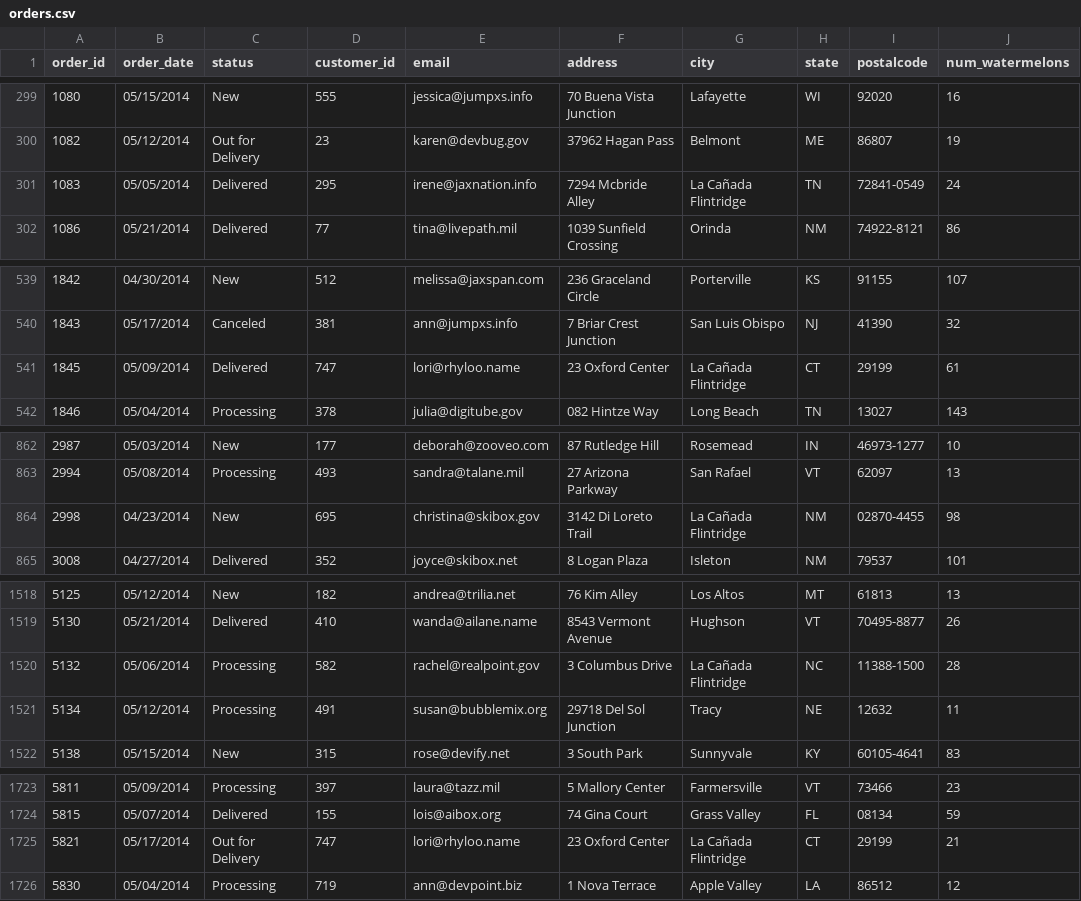
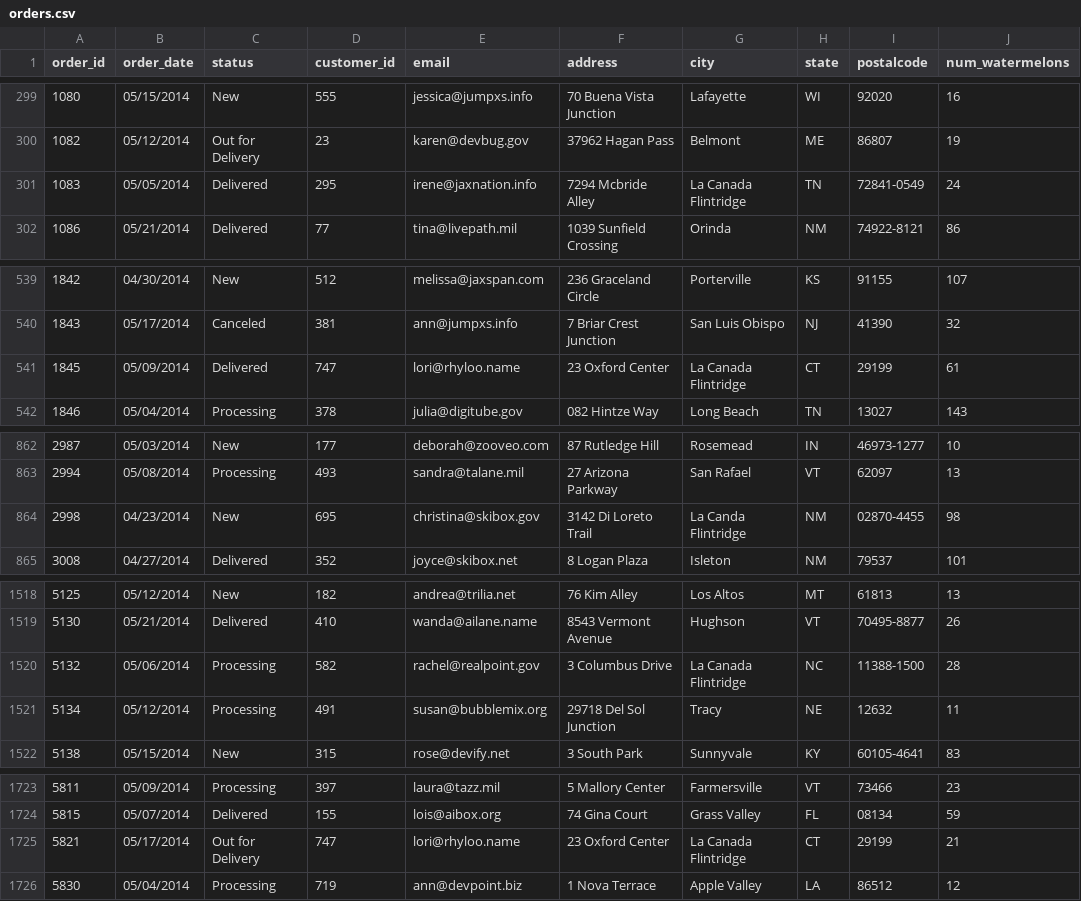
Before and after one commit to carolineorsi/Skills03, a CSV file: orders.csv, drawn as a sheet; only a part is shown, gaps mark what is left out; the diff names each change by its address in the sheet, - before the commit and + after, or states it on an @@ line.

Commit message:
Retrieves record and updates. Does not check order size.

```diff
--- a/orders.csv
+++ b/orders.csv
-G301 (city): La Cañada Flintridge
+G301 (city): La Canada Flintridge
-G541 (city): La Cañada Flintridge
+G541 (city): La Canada Flintridge
-G864 (city): La Cañada Flintridge
+G864 (city): La Canda Flintridge
-G1520 (city): La Cañada Flintridge
+G1520 (city): La Canada Flintridge
-G1725 (city): La Cañada Flintridge
+G1725 (city): La Canada Flintridge
```
Also changed, not shown: 3 other files.
